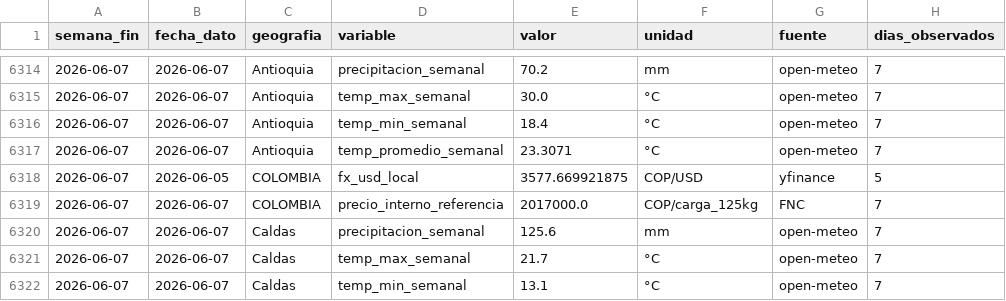
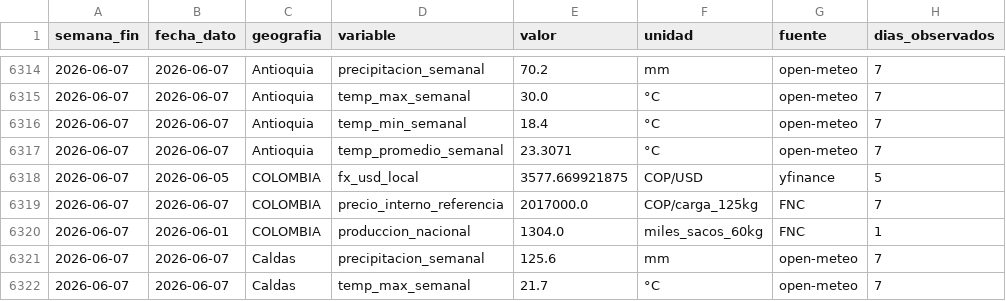
Before and after one commit to juanjjaramilloz-esp/Monitor_Agro_Python, a CSV file: datos/historico/historico_semanal.csv, drawn as a sheet; only a part is shown, gaps mark what is left out; the shorter side is filled out with more unchanged rows.

```diff
--- a/datos/historico/historico_semanal.csv
+++ b/datos/historico/historico_semanal.csv
@@ -6319,2 +6319,3 @@ semana_fin,fecha_dato,geografia,variable,valor,unidad,fuente,dias_observados
 2026-06-07,2026-06-07,COLOMBIA,precio_interno_referencia,2017000.0,COP/carga_125kg,FNC,7
+2026-06-07,2026-06-01,COLOMBIA,produccion_nacional,1304.0,miles_sacos_60kg,FNC,1
 2026-06-07,2026-06-07,Caldas,precipitacion_semanal,125.6,mm,open-meteo,7
```
Also changed, not shown: 3 other files.
